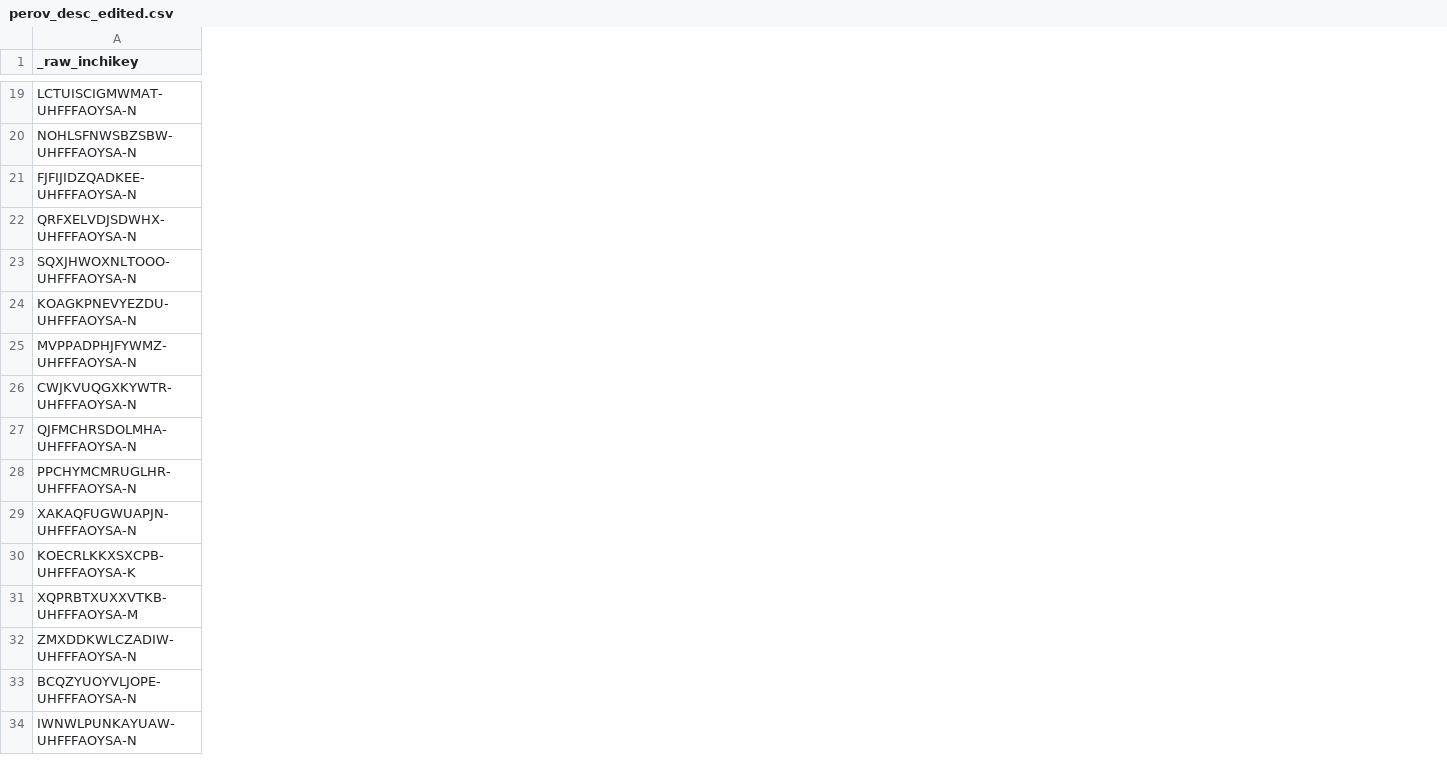
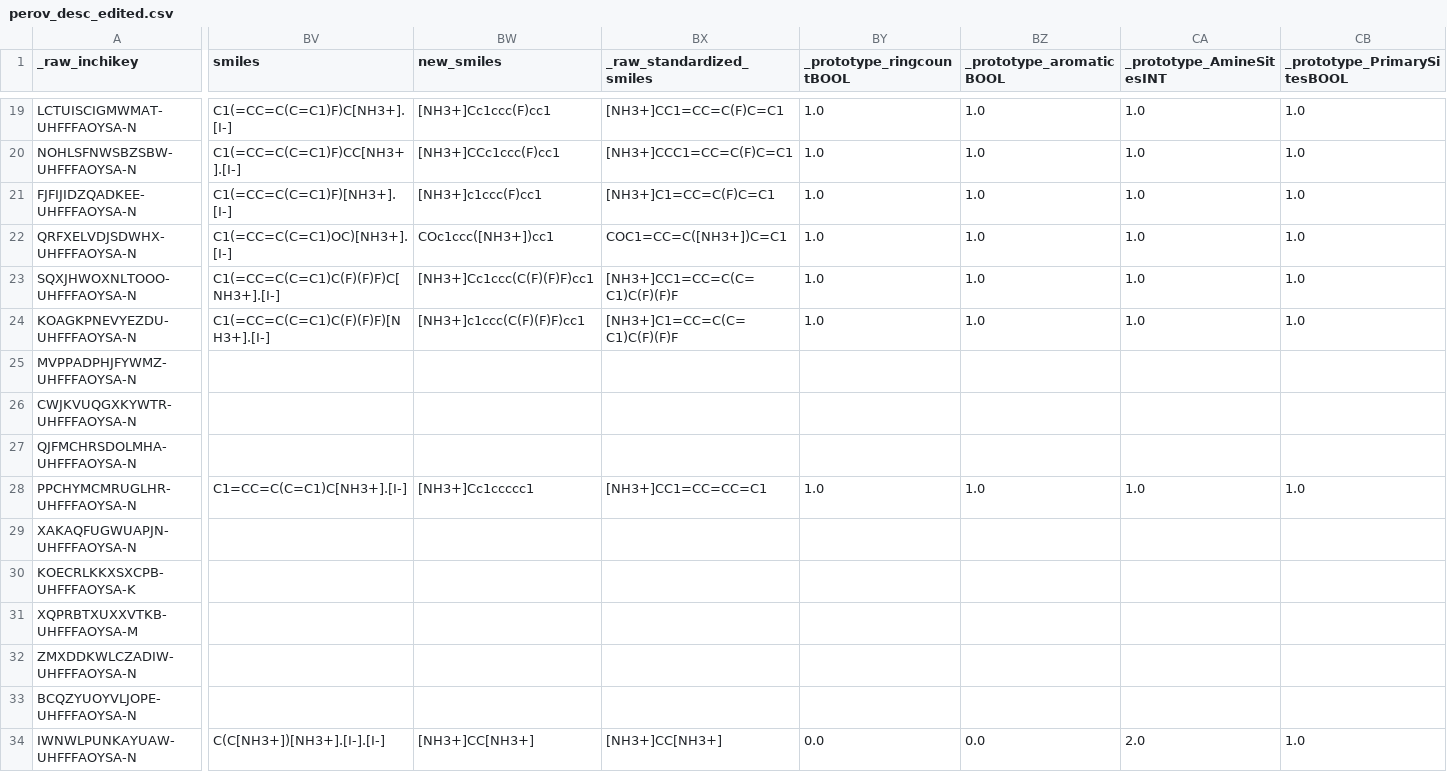
Before and after one commit to darkreactions/ESCALATE_report, a CSV file: data/perov_desc_edited.csv, drawn as a sheet; only a part is shown, gaps mark what is left out; the diff covers the shown part only; the diff names each change by its address in the sheet, - before the commit and + after, or states it on an @@ line.

Commit message:
small changes to inchikeys and descriptor reporting

```diff
--- a/data/perov_desc_edited.csv
+++ b/data/perov_desc_edited.csv
+column BV (smiles), rows 19-34: C1(=CC=C(C=C1)F)C[NH3+].[I-] | C1(=CC=C(C=C1)F)CC[NH3+].[I-] | C1(=CC=C(C=C1)F)[NH3+].[I-] | C1(=CC=C(C=C1)OC)[NH3+].[I-] | C1(=CC=C(C=C1)C(F)(F)F)C[NH3+].[I-] | C1(=CC=C(C=C1)C(F)(F)F)[NH3+].[I-] |  |  |  | C1=CC=C(C=C1)C[NH3+].[I-] |  |  |  |  |  | C(C[NH3+])[NH3+].[I-].[I-]
+column BW (new_smiles), rows 19-34: [NH3+]Cc1ccc(F)cc1 | [NH3+]CCc1ccc(F)cc1 | [NH3+]c1ccc(F)cc1 | COc1ccc([NH3+])cc1 | [NH3+]Cc1ccc(C(F)(F)F)cc1 | [NH3+]c1ccc(C(F)(F)F)cc1 |  |  |  | [NH3+]Cc1ccccc1 |  |  |  |  |  | [NH3+]CC[NH3+]
+column BX (_raw_standardized_smiles), rows 19-34: [NH3+]CC1=CC=C(F)C=C1 | [NH3+]CCC1=CC=C(F)C=C1 | [NH3+]C1=CC=C(F)C=C1 | COC1=CC=C([NH3+])C=C1 | [NH3+]CC1=CC=C(C=C1)C(F)(F)F | [NH3+]C1=CC=C(C=C1)C(F)(F)F |  |  |  | [NH3+]CC1=CC=CC=C1 |  |  |  |  |  | [NH3+]CC[NH3+]
+column BY (_prototype_ringcountBOOL), rows 19-34: 1.0 | 1.0 | 1.0 | 1.0 | 1.0 | 1.0 |  |  |  | 1.0 |  |  |  |  |  | 0.0
+column BZ (_prototype_aromaticBOOL), rows 19-34: 1.0 | 1.0 | 1.0 | 1.0 | 1.0 | 1.0 |  |  |  | 1.0 |  |  |  |  |  | 0.0
+column CA (_prototype_AmineSitesINT), rows 19-34: 1.0 | 1.0 | 1.0 | 1.0 | 1.0 | 1.0 |  |  |  | 1.0 |  |  |  |  |  | 2.0
+column CB (_prototype_PrimarySitesBOOL), rows 19-34: 1.0 | 1.0 | 1.0 | 1.0 | 1.0 | 1.0 |  |  |  | 1.0 |  |  |  |  |  | 1.0
```
Also changed, not shown: 4 added columns and 104 edited cells elsewhere in this file, 5 other files.
